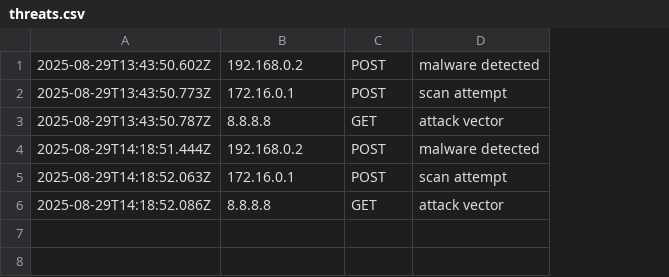
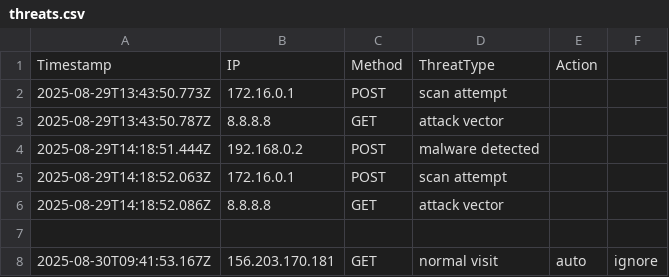
Before and after one commit to etiqotwf/honeypotpro, a CSV file: logs/threats.csv, drawn as a sheet; removed rows and columns are numbered as before the commit, all else as after; the diff names each change by its address in the sheet, - before the commit and + after, or states it on an @@ line.

Commit message:
Auto update

```diff
--- a/logs/threats.csv
+++ b/logs/threats.csv
+column E, empty
+column F, empty
-row 1: 2025-08-29T13:43:50.602Z | 192.168.0.2 | POST | malware detected
+row 1: Timestamp | IP | Method | ThreatType | Action
+row 7: (empty)
+row 8: 2025-08-30T09:41:53.167Z | 156.203.170.181 | GET | normal visit | auto | ignore
```
Also changed, not shown: 3 other files.
